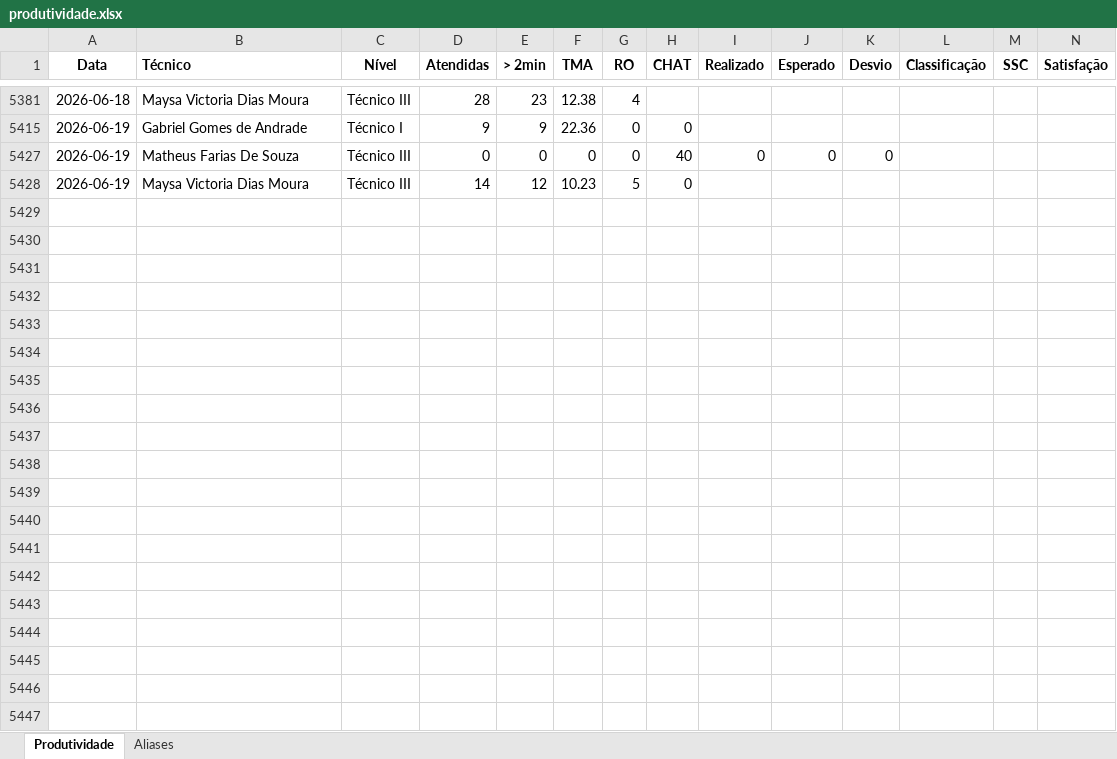
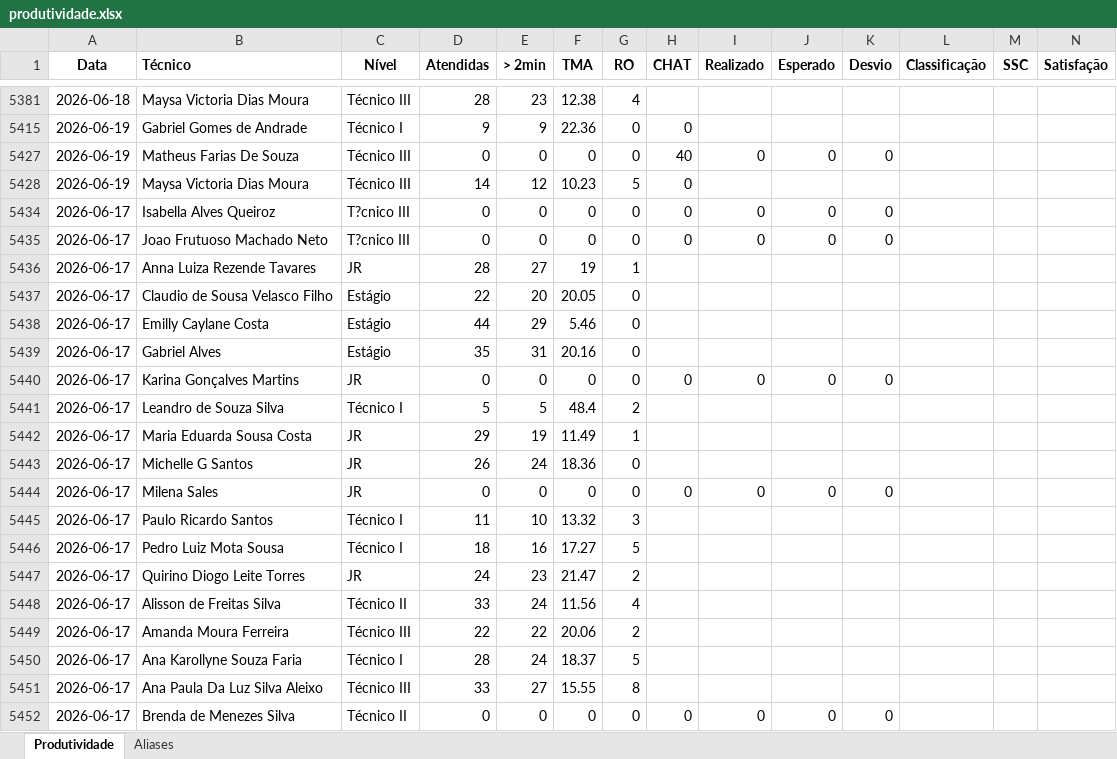
Before and after one commit to supervisaofolha-cmyk/painel-produtividade, an Excel workbook: produtividade.xlsx, sheet Produtividade, drawn as a sheet; only a part is shown, gaps mark what is left out; values as stored, in another font and other column widths than the file's, no borders; rows hold the shown columns only; the diff covers the shown part only; the diff names each change by its address in the sheet, - before the commit and + after, or states it on an @@ line.

```diff
--- a/produtividade.xlsx (sheet Produtividade)
+++ b/produtividade.xlsx (sheet Produtividade)
+row 5434: 2026-06-17 | Isabella Alves Queiroz | T?cnico III | 0 | 0 | 0 | 0 | 0 | 0 | 0 | 0
+row 5435: 2026-06-17 | Joao Frutuoso Machado Neto | T?cnico III | 0 | 0 | 0 | 0 | 0 | 0 | 0 | 0
+row 5436: 2026-06-17 | Anna Luiza Rezende Tavares | JR | 28 | 27 | 19 | 1
+row 5437: 2026-06-17 | Claudio de Sousa Velasco Filho | Estágio | 22 | 20 | 20.05 | 0
+row 5438: 2026-06-17 | Emilly Caylane Costa | Estágio | 44 | 29 | 5.46 | 0
+row 5439: 2026-06-17 | Gabriel Alves | Estágio | 35 | 31 | 20.16 | 0
+row 5440: 2026-06-17 | Karina Gonçalves Martins | JR | 0 | 0 | 0 | 0 | 0 | 0 | 0 | 0
+row 5441: 2026-06-17 | Leandro de Souza Silva | Técnico I | 5 | 5 | 48.4 | 2
+row 5442: 2026-06-17 | Maria Eduarda Sousa Costa | JR | 29 | 19 | 11.49 | 1
+row 5443: 2026-06-17 | Michelle G Santos | JR | 26 | 24 | 18.36 | 0
+row 5444: 2026-06-17 | Milena Sales | JR | 0 | 0 | 0 | 0 | 0 | 0 | 0 | 0
+row 5445: 2026-06-17 | Paulo Ricardo Santos | Técnico I | 11 | 10 | 13.32 | 3
+row 5446: 2026-06-17 | Pedro Luiz Mota Sousa | Técnico I | 18 | 16 | 17.27 | 5
+row 5447: 2026-06-17 | Quirino Diogo Leite Torres | JR | 24 | 23 | 21.47 | 2
+row 5448: 2026-06-17 | Alisson de Freitas Silva | Técnico II | 33 | 24 | 11.56 | 4
+row 5449: 2026-06-17 | Amanda Moura Ferreira | Técnico III | 22 | 22 | 20.06 | 2
+row 5450: 2026-06-17 | Ana Karollyne Souza Faria | Técnico I | 28 | 24 | 18.37 | 5
+row 5451: 2026-06-17 | Ana Paula Da Luz Silva Aleixo | Técnico III | 33 | 27 | 15.55 | 8
+row 5452: 2026-06-17 | Brenda de Menezes Silva | Técnico II | 0 | 0 | 0 | 0 | 0 | 0 | 0 | 0
```
Also changed, not shown: 122 added rows and 1 edited cell elsewhere in this sheet, hidden cells, produtividade_backup.xlsx.
